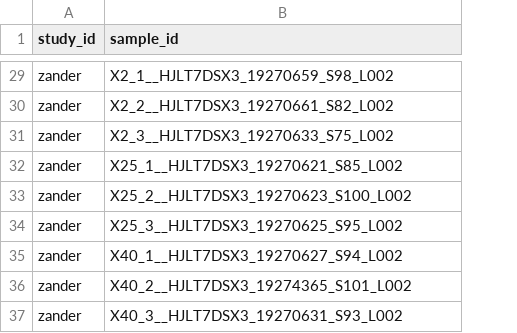
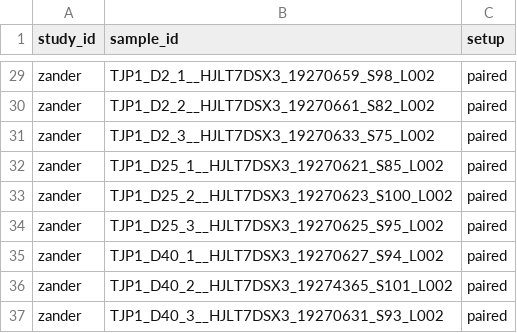
Before and after one commit to davemcg/Snakerail, a TSV file: study_fq.tsv, drawn as a sheet; only a part is shown, gaps mark what is left out; the diff covers the shown part only; the diff names each change by its address in the sheet, - before the commit and + after, or states it on an @@ line.

Commit message:
handling for single and paired end data

```diff
--- a/study_fq.tsv
+++ b/study_fq.tsv
+column C (setup), rows 29-37: all paired
-B29 (sample_id): X2_1__HJLT7DSX3_19270659_S98_L002
+B29 (sample_id): TJP1_D2_1__HJLT7DSX3_19270659_S98_L002
-B30 (sample_id): X2_2__HJLT7DSX3_19270661_S82_L002
+B30 (sample_id): TJP1_D2_2__HJLT7DSX3_19270661_S82_L002
-B31 (sample_id): X2_3__HJLT7DSX3_19270633_S75_L002
+B31 (sample_id): TJP1_D2_3__HJLT7DSX3_19270633_S75_L002
-B32 (sample_id): X25_1__HJLT7DSX3_19270621_S85_L002
+B32 (sample_id): TJP1_D25_1__HJLT7DSX3_19270621_S85_L002
-B33 (sample_id): X25_2__HJLT7DSX3_19270623_S100_L002
+B33 (sample_id): TJP1_D25_2__HJLT7DSX3_19270623_S100_L002
-B34 (sample_id): X25_3__HJLT7DSX3_19270625_S95_L002
+B34 (sample_id): TJP1_D25_3__HJLT7DSX3_19270625_S95_L002
-B35 (sample_id): X40_1__HJLT7DSX3_19270627_S94_L002
+B35 (sample_id): TJP1_D40_1__HJLT7DSX3_19270627_S94_L002
-B36 (sample_id): X40_2__HJLT7DSX3_19274365_S101_L002
+B36 (sample_id): TJP1_D40_2__HJLT7DSX3_19274365_S101_L002
-B37 (sample_id): X40_3__HJLT7DSX3_19270631_S93_L002
+B37 (sample_id): TJP1_D40_3__HJLT7DSX3_19270631_S93_L002
```
Also changed, not shown: 27 edited cells elsewhere in this file, 1 other file.
